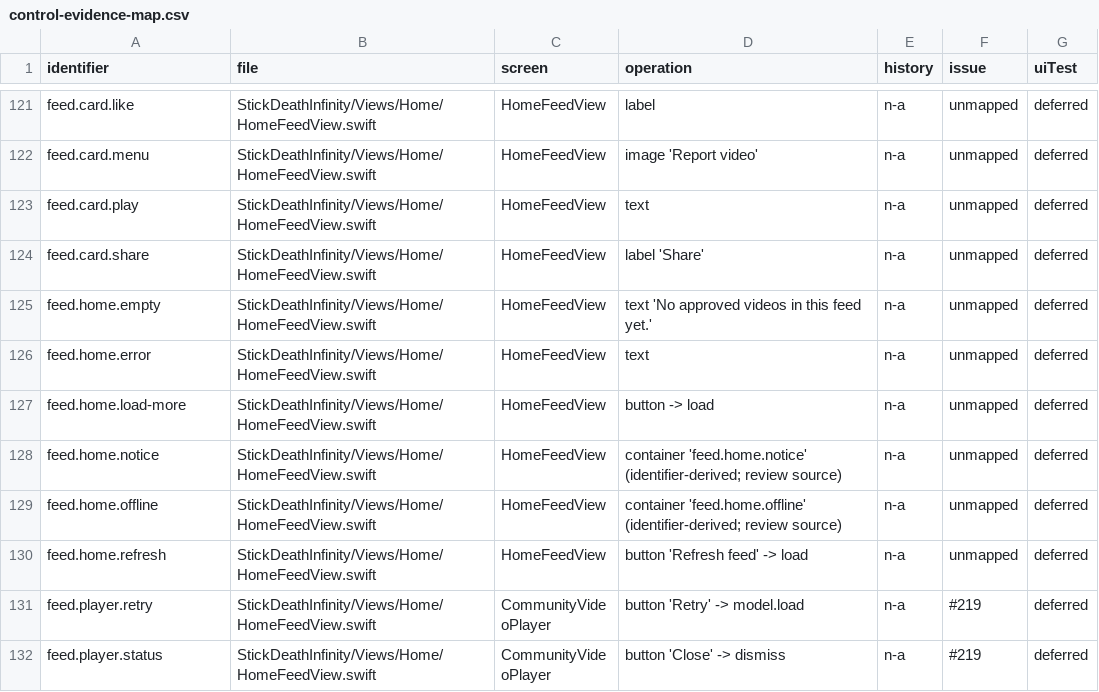
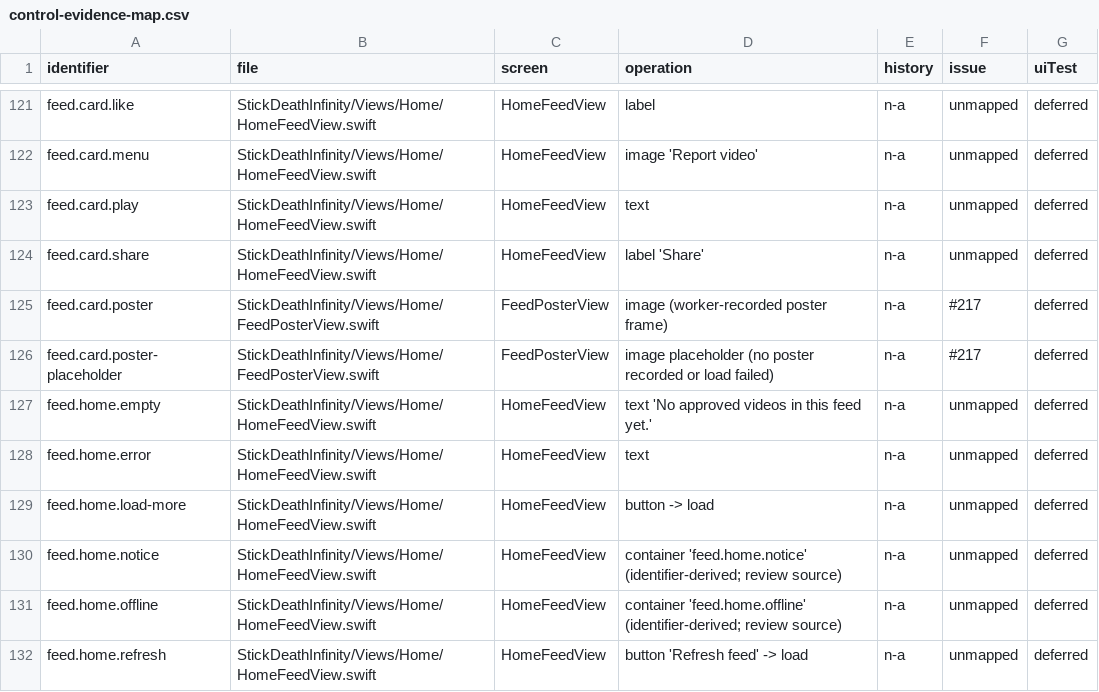
Before and after one commit to jmw7629/StickDeath-Infinity-, a CSV file: docs/control-evidence-map.csv, drawn as a sheet; only a part is shown, gaps mark what is left out; the shorter side is filled out with more unchanged rows; the diff names each change by its address in the sheet, - before the commit and + after, or states it on an @@ line.

```diff
--- a/docs/control-evidence-map.csv
+++ b/docs/control-evidence-map.csv
+row 125: feed.card.poster | StickDeathInfinity/Views/Home/FeedPosterView.swift | FeedPosterView | image (worker-recorded poster frame) | n-a | #217 | deferred
+row 126: feed.card.poster-placeholder | StickDeathInfinity/Views/Home/FeedPosterView.swift | FeedPosterView | image placeholder (no poster recorded or load failed) | n-a | #217 | deferred
```
Also changed, not shown: 27 other files.
